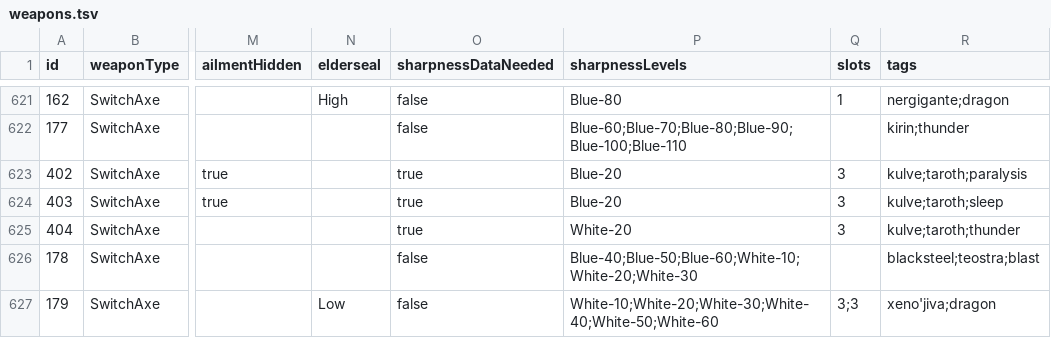
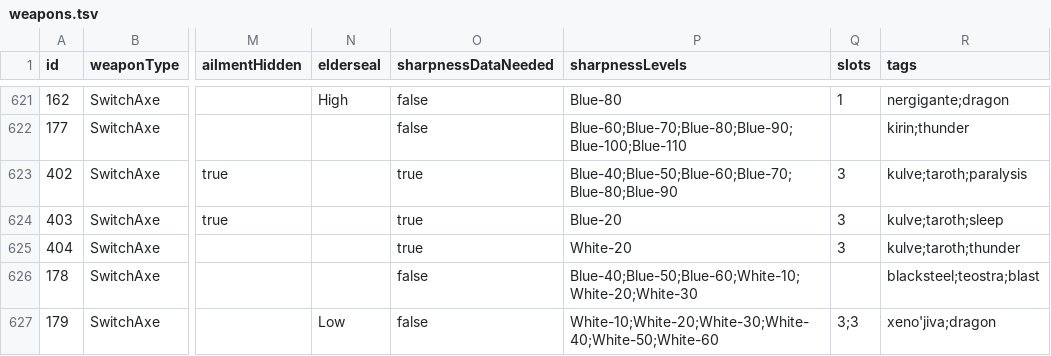
Before and after one commit to TurkeyTickle/mhw-builder, a TSV file: src/assets/weapons.tsv, drawn as a sheet; only a part is shown, gaps mark what is left out; the diff covers the shown part only; the diff names each change by its address in the sheet, - before the commit and + after, or states it on an @@ line.

Commit message:
AmmoCapacities Info & Weapons Sharpness Info & Icons
- All AmmoCapacities Info from mhw-db.com and kulve taroth excel file
- Some Weapons Sharpness Info from mhwg.org
- Ammo icons
- Notes Icons

```diff
--- a/src/assets/weapons.tsv
+++ b/src/assets/weapons.tsv
-P623 (sharpnessLevels): Blue-20
+P623 (sharpnessLevels): Blue-40;Blue-50;Blue-60;Blue-70;Blue-80;Blue-90
```
Also changed, not shown: 70 edited cells elsewhere in this file, src/assets/ammo-capacities.tsv, 32 other files.
